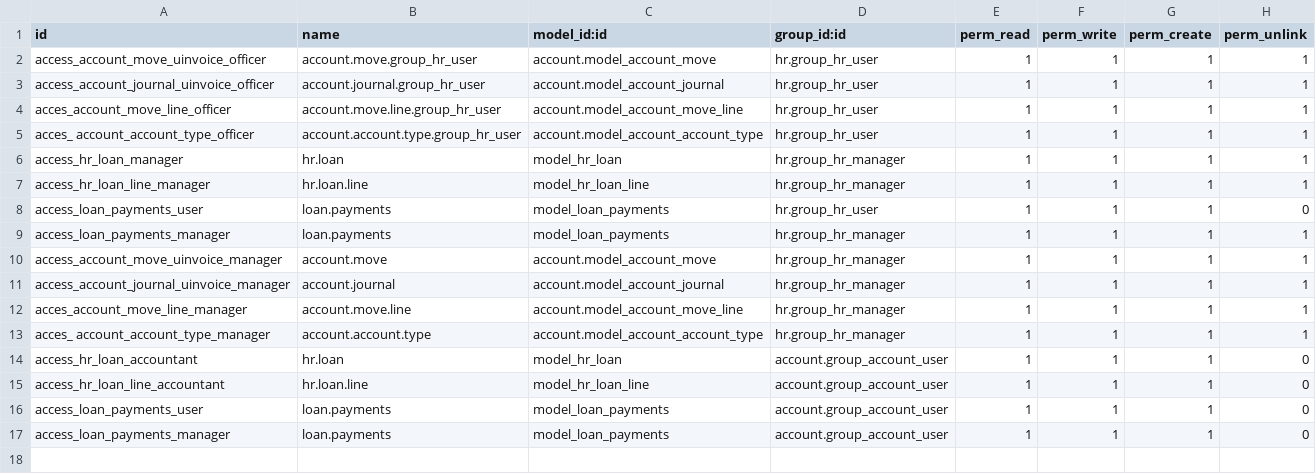
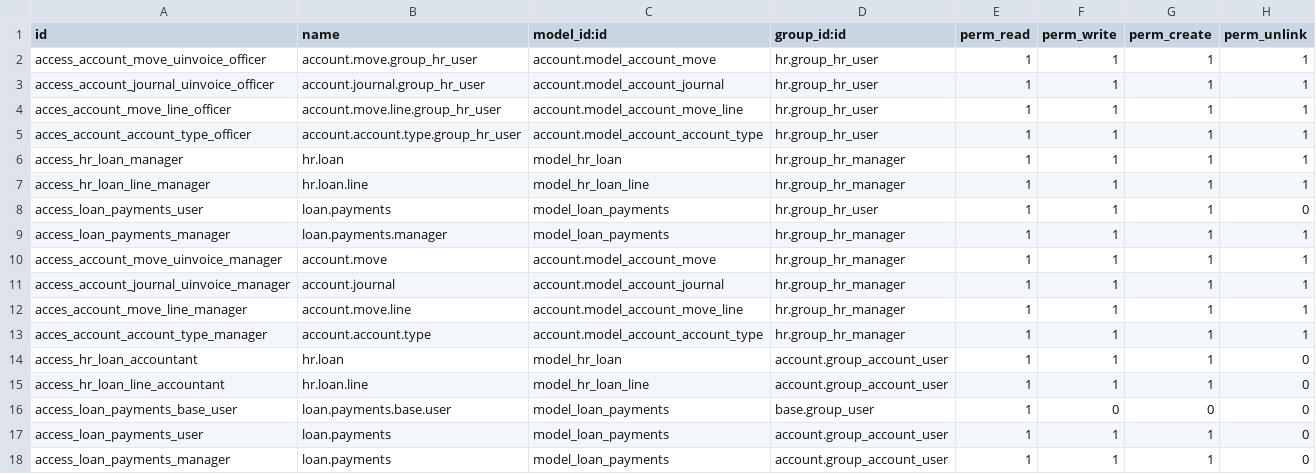
Before and after one commit to Aabcrow/BBG_LIVE, a CSV file: ohrms_loan_accounting/security/ir.model.access.csv, drawn as a sheet.

```diff
--- a/ohrms_loan_accounting/security/ir.model.access.csv
+++ b/ohrms_loan_accounting/security/ir.model.access.csv
@@ -4,3 +4,3 @@ access_account_journal_uinvoice_officer,account.journal.group_hr_user,account.mo
 acces_account_move_line_officer,account.move.line.group_hr_user,account.model_account_move_line,hr.group_hr_user,1,1,1,1
-acces_ account_account_type_officer, account.account.type.group_hr_user,account.model_account_account_type,hr.group_hr_user,1,1,1,1
+acces_account_account_type_officer, account.account.type.group_hr_user,account.model_account_account_type,hr.group_hr_user,1,1,1,1
 access_hr_loan_manager,hr.loan,model_hr_loan,hr.group_hr_manager,1,1,1,1
@@ -8,3 +8,3 @@ access_hr_loan_line_manager,hr.loan.line,model_hr_loan_line,hr.group_hr_manager,
 access_loan_payments_user,loan.payments,model_loan_payments,hr.group_hr_user,1,1,1,0
-access_loan_payments_manager,loan.payments,model_loan_payments,hr.group_hr_manager,1,1,1,1
+access_loan_payments_manager,loan.payments.manager,model_loan_payments,hr.group_hr_manager,1,1,1,1
 access_account_move_uinvoice_manager,account.move,account.model_account_move,hr.group_hr_manager,1,1,1,1
@@ -12,5 +12,6 @@ access_account_journal_uinvoice_manager,account.journal,account.model_account_jo
 acces_account_move_line_manager,account.move.line,account.model_account_move_line,hr.group_hr_manager,1,1,1,1
-acces_ account_account_type_manager, account.account.type,account.model_account_account_type,hr.group_hr_manager,1,1,1,1
+acces_account_account_type_manager, account.account.type,account.model_account_account_type,hr.group_hr_manager,1,1,1,1
 access_hr_loan_accountant,hr.loan,model_hr_loan,account.group_account_user,1,1,1,0
 access_hr_loan_line_accountant,hr.loan.line,model_hr_loan_line,account.group_account_user,1,1,1,0
+access_loan_payments_base_user,loan.payments.base.user,model_loan_payments,base.group_user,1,0,0,0
 access_loan_payments_user,loan.payments,model_loan_payments,account.group_account_user,1,1,1,0
```
Also changed, not shown: 4 other files.
